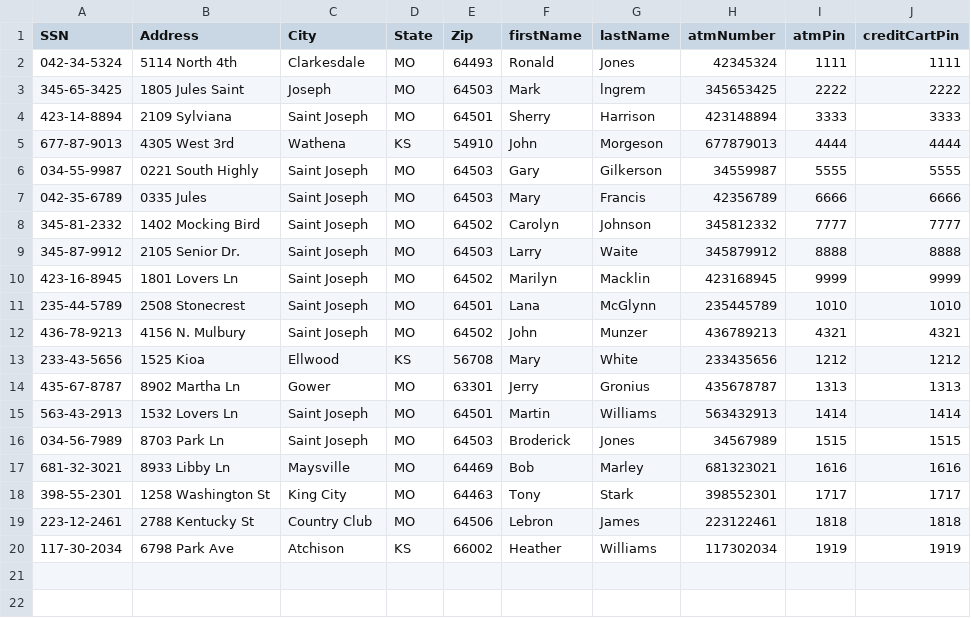
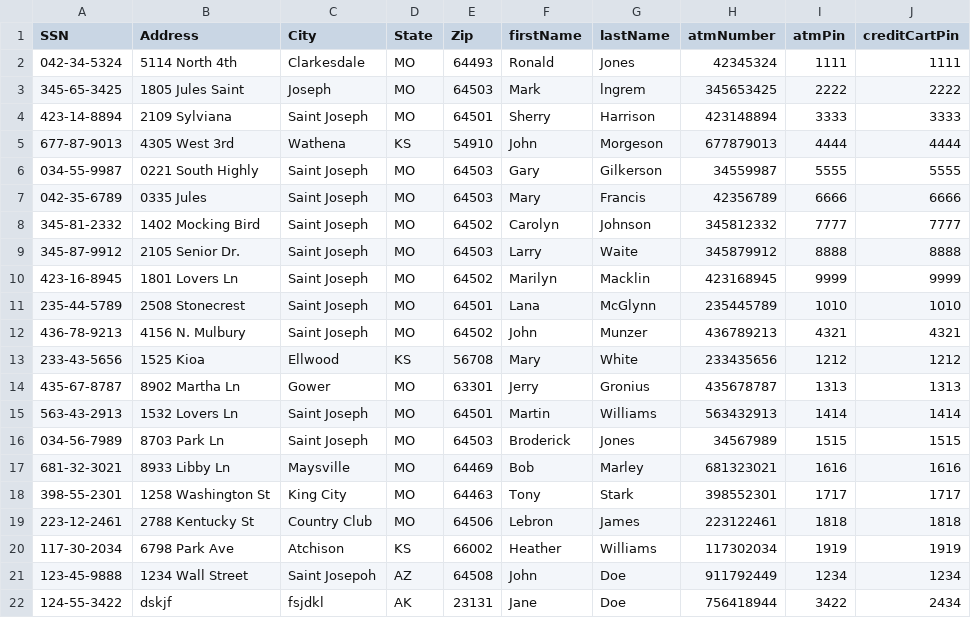
Before and after one commit to jstevenson7/BankingSystem, a CSV file: src/customers.csv, drawn as a sheet; the diff names each change by its address in the sheet, - before the commit and + after, or states it on an @@ line.

```diff
--- a/src/customers.csv
+++ b/src/customers.csv
+row 21: 123-45-9888 | 1234 Wall Street | Saint Josepoh | AZ | 64508 | John | Doe | 911792449 | 1234 | 1234
+row 22: 124-55-3422 | dskjf | fsjdkl | AK | 23131 | Jane | Doe | 756418944 | 3422 | 2434
```
Also changed, not shown: src/checking.csv, src/creditcards.csv, 18 other files.
